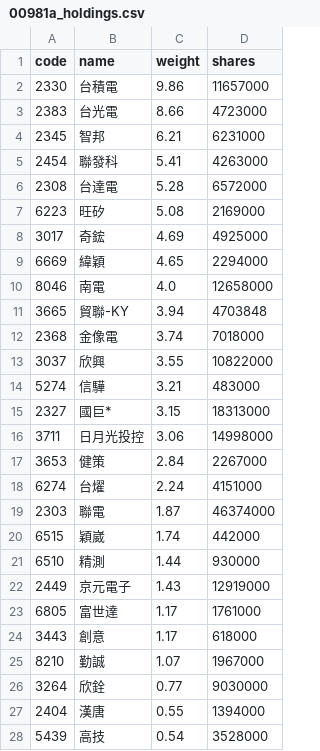
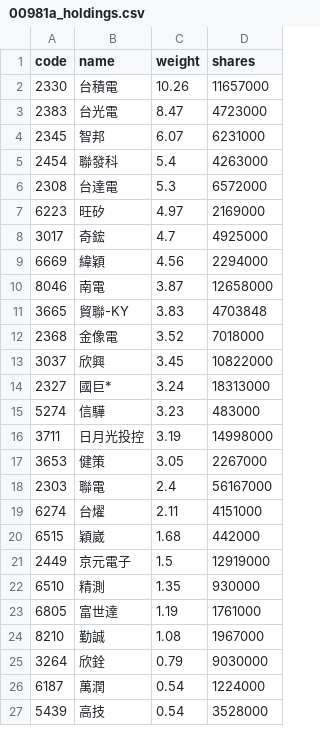
Before and after one commit to eceeff/etf_bot_for00981a, a CSV file: 00981a_holdings.csv, drawn as a sheet; only a part is shown; the diff covers the shown part only.

```diff
--- a/00981a_holdings.csv
+++ b/00981a_holdings.csv
@@ -1,28 +1,27 @@
 code,name,weight,shares
-2330,台積電,9.86,11657000
-2383,台光電,8.66,4723000
-2345,智邦,6.21,6231000
-2454,聯發科,5.41,4263000
-2308,台達電,5.28,6572000
-6223,旺矽,5.08,2169000
-3017,奇鋐,4.69,4925000
-6669,緯穎,4.65,2294000
-8046,南電,4.0,12658000
-3665,貿聯-KY,3.94,4703848
-2368,金像電,3.74,7018000
-3037,欣興,3.55,10822000
-5274,信驊,3.21,483000
-2327,國巨*,3.15,18313000
-3711,日月光投控,3.06,14998000
-3653,健策,2.84,2267000
-6274,台燿,2.24,4151000
-2303,聯電,1.87,46374000
-6515,穎崴,1.74,442000
-6510,精測,1.44,930000
-2449,京元電子,1.43,12919000
-6805,富世達,1.17,1761000
-3443,創意,1.17,618000
-8210,勤誠,1.07,1967000
-3264,欣銓,0.77,9030000
-2404,漢唐,0.55,1394000
+2330,台積電,10.26,11657000
+2383,台光電,8.47,4723000
+2345,智邦,6.07,6231000
+2454,聯發科,5.4,4263000
+2308,台達電,5.3,6572000
+6223,旺矽,4.97,2169000
+3017,奇鋐,4.7,4925000
+6669,緯穎,4.56,2294000
+8046,南電,3.87,12658000
+3665,貿聯-KY,3.83,4703848
+2368,金像電,3.52,7018000
+3037,欣興,3.45,10822000
+2327,國巨*,3.24,18313000
+5274,信驊,3.23,483000
+3711,日月光投控,3.19,14998000
+3653,健策,3.05,2267000
+2303,聯電,2.4,56167000
+6274,台燿,2.11,4151000
+6515,穎崴,1.68,442000
+2449,京元電子,1.5,12919000
+6510,精測,1.35,930000
+6805,富世達,1.19,1761000
+8210,勤誠,1.08,1967000
+3264,欣銓,0.79,9030000
+6187,萬潤,0.54,1224000
 5439,高技,0.54,3528000
```
Also changed, not shown: 6 added rows, 6 removed rows and 7 edited cells elsewhere in this file.
